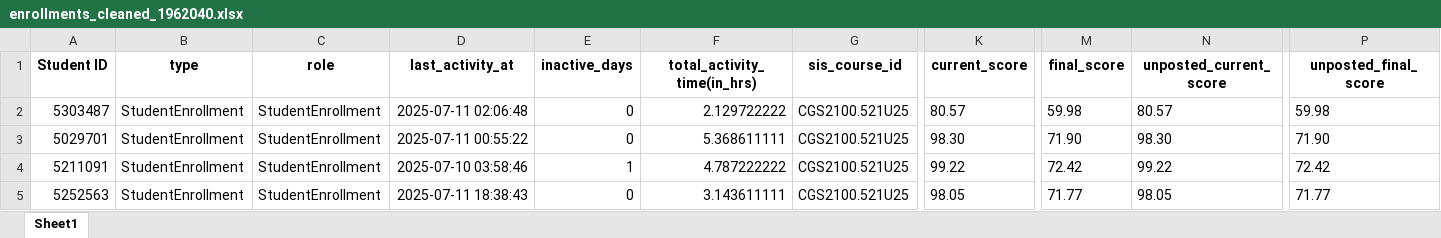
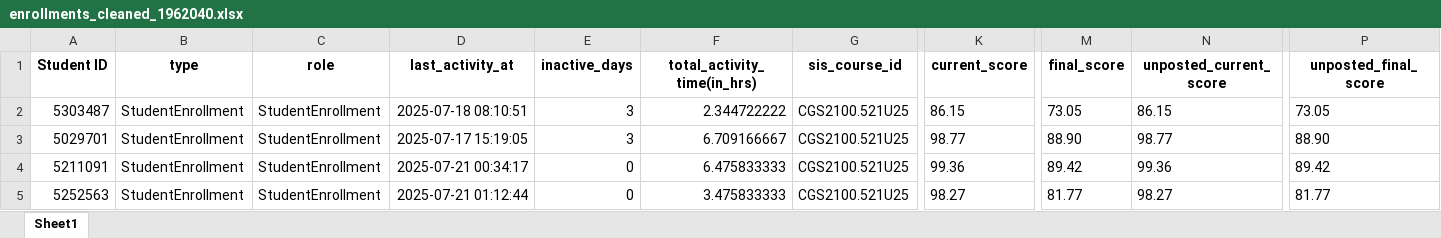
Before and after one commit to devalapalli07/CRAFT, an Excel workbook: data_exports/enrollments_cleaned_1962040.xlsx, sheet Sheet1, drawn as a sheet; only a part is shown, gaps mark what is left out; values as stored, in another font and other column widths than the file's, no borders; the diff covers the shown part only; the diff names each change by its address in the sheet, - before the commit and + after, or states it on an @@ line.

```diff
--- a/data_exports/enrollments_cleaned_1962040.xlsx (sheet Sheet1)
+++ b/data_exports/enrollments_cleaned_1962040.xlsx (sheet Sheet1)
-D2 (last_activity_at): 2025-07-11 02:06:48
+D2 (last_activity_at): 2025-07-18 08:10:51
-E2:E3 (inactive_days): 0
+E2:E3 (inactive_days): 3
-F2 (total_activity_time(in_hrs)): 2.129722222
+F2 (total_activity_time(in_hrs)): 2.344722222
-K2 (current_score): 80.57
+K2 (current_score): 86.15
-M2 (final_score): 59.98
+M2 (final_score): 73.05
-N2 (unposted_current_score): 80.57
+N2 (unposted_current_score): 86.15
-P2 (unposted_final_score): 59.98
+P2 (unposted_final_score): 73.05
-D3 (last_activity_at): 2025-07-11 00:55:22
+D3 (last_activity_at): 2025-07-17 15:19:05
-F3 (total_activity_time(in_hrs)): 5.368611111
+F3 (total_activity_time(in_hrs)): 6.709166667
-K3 (current_score): 98.30
+K3 (current_score): 98.77
-M3 (final_score): 71.90
+M3 (final_score): 88.90
-N3 (unposted_current_score): 98.30
+N3 (unposted_current_score): 98.77
-P3 (unposted_final_score): 71.90
+P3 (unposted_final_score): 88.90
-D4 (last_activity_at): 2025-07-10 03:58:46
+D4 (last_activity_at): 2025-07-21 00:34:17
-E4 (inactive_days): 1
+E4 (inactive_days): 0
-F4 (total_activity_time(in_hrs)): 4.787222222
+F4 (total_activity_time(in_hrs)): 6.475833333
-K4 (current_score): 99.22
+K4 (current_score): 99.36
-M4 (final_score): 72.42
+M4 (final_score): 89.42
-N4 (unposted_current_score): 99.22
+N4 (unposted_current_score): 99.36
-P4 (unposted_final_score): 72.42
+P4 (unposted_final_score): 89.42
-D5 (last_activity_at): 2025-07-11 18:38:43
+D5 (last_activity_at): 2025-07-21 01:12:44
-F5 (total_activity_time(in_hrs)): 3.143611111
+F5 (total_activity_time(in_hrs)): 3.475833333
-K5 (current_score): 98.05
+K5 (current_score): 98.27
-M5 (final_score): 71.77
+M5 (final_score): 81.77
-N5 (unposted_current_score): 98.05
+N5 (unposted_current_score): 98.27
-P5 (unposted_final_score): 71.77
+P5 (unposted_final_score): 81.77
```
Also changed, not shown: 397 edited cells elsewhere in this sheet, data_exports/assignments_cleaned.xlsx, data_exports/cleaned_enrollments_data.xlsx, 12 other files.
